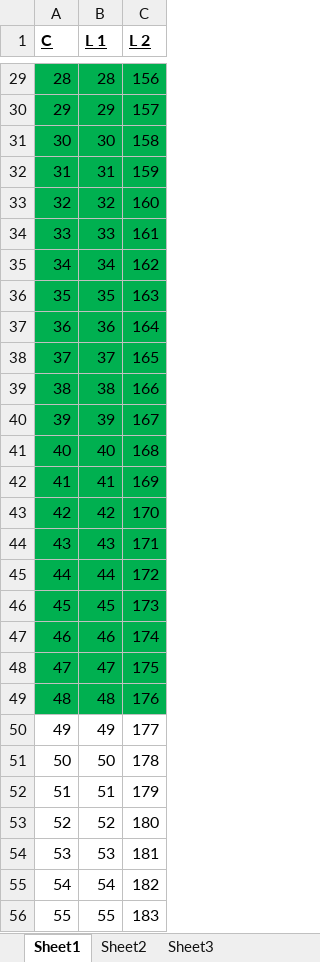
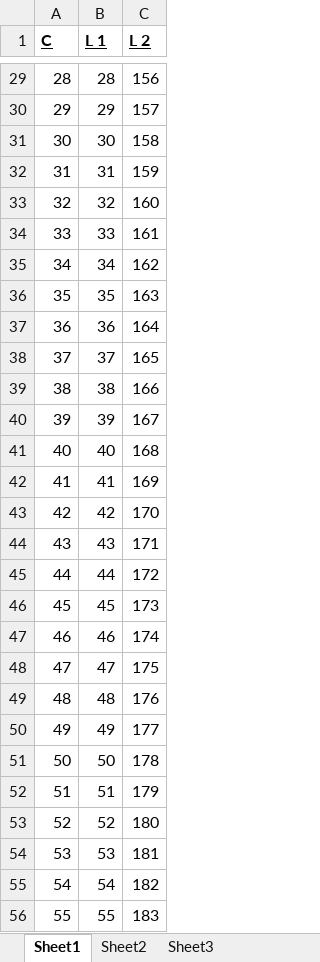
Before and after one commit to muppet9010/Factorio-Single-Train-Unit, an Excel workbook: notes/graphic source/image numbers.xlsx, sheet Sheet1, drawn as a sheet; only a part is shown, gaps mark what is left out; values as stored, in another font and other column widths than the file's, no borders; the diff covers the shown part only; the diff names each change by its address in the sheet, - before the commit and + after, or states it on an @@ line.

```diff
--- a/notes/graphic source/image numbers.xlsx (sheet Sheet1)
+++ b/notes/graphic source/image numbers.xlsx (sheet Sheet1)
-A29:C49 fill: #00B050
+A29:C49 fill: none
```
Also changed, not shown: cell formats elsewhere in this sheet, 33 other files.
